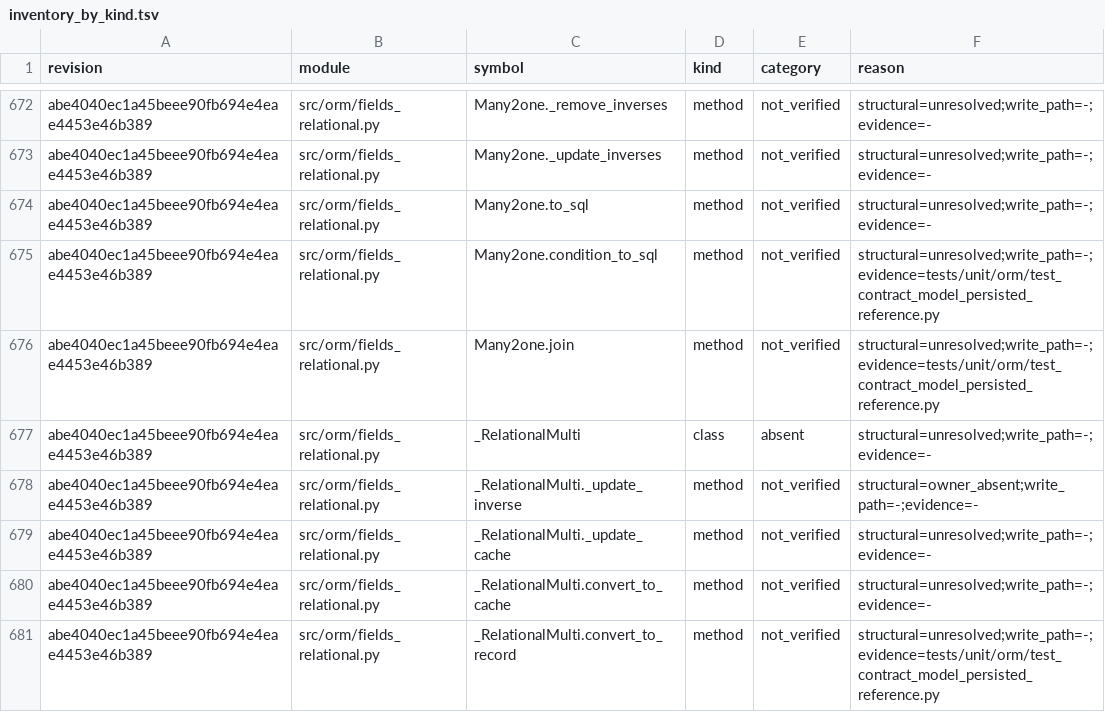
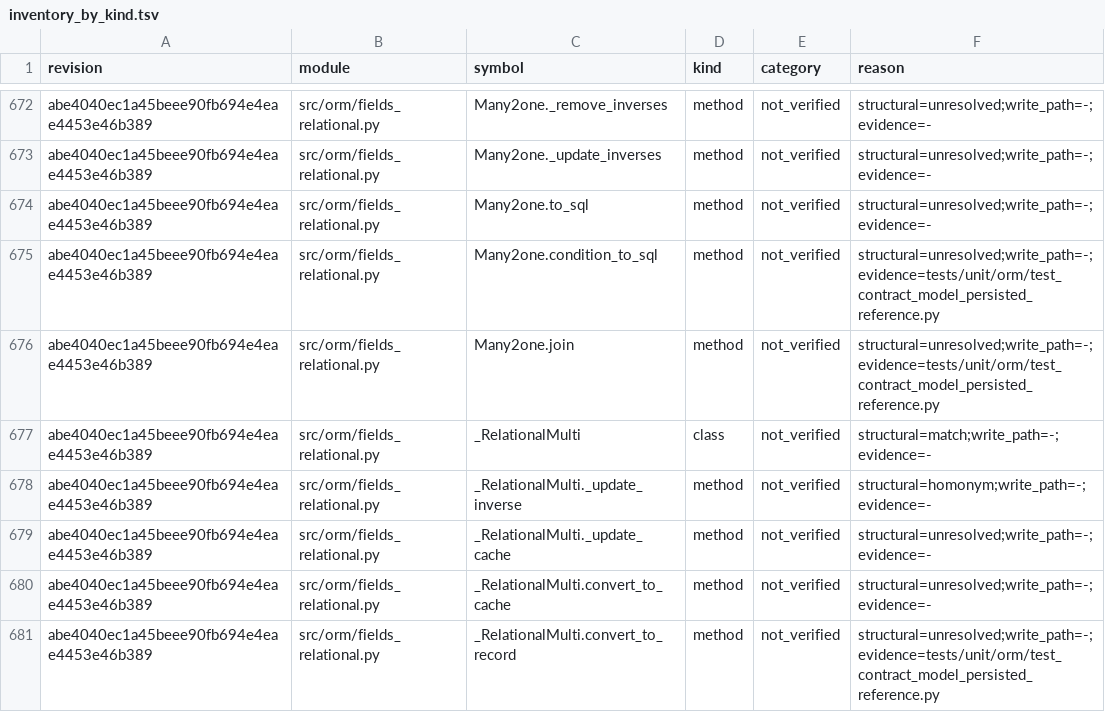
Before and after one commit to jcg-admin/kaupamex-api, a TSV file: scripts/workbench/orm-symbol-presence-census-20260910T175850/outputs/inventory_by_kind.tsv, drawn as a sheet; only a part is shown, gaps mark what is left out; the diff covers the shown part only.

Commit message:
Refresh the ORM symbol inventory at HEAD
The coverage source was last regenerated on 2026-11-09 and still
listed symbols ported since, such as _RelationalMulti. Regenerated
with inventory_by_kind.py over src/orm and src/tools against the same
reference revision: absent drops from 392 to 355, satisfied rises
from 969 to 980.

```diff
--- a/scripts/workbench/orm-symbol-presence-census-20260910T175850/outputs/inventory_by_kind.tsv
+++ b/scripts/workbench/orm-symbol-presence-census-20260910T175850/outputs/inventory_by_kind.tsv
@@ -676,4 +676,4 @@ abe4040ec1a45beee90fb694e4eae4453e46b389	src/orm/fields_relational.py	Many2one.c
 abe4040ec1a45beee90fb694e4eae4453e46b389	src/orm/fields_relational.py	Many2one.join	method	not_verified	structural=unresolved;write_path=-;evidence=tests/unit/orm/test_contract_model_persisted_reference.py
-abe4040ec1a45beee90fb694e4eae4453e46b389	src/orm/fields_relational.py	_RelationalMulti	class	absent	structural=unresolved;write_path=-;evidence=-
-abe4040ec1a45beee90fb694e4eae4453e46b389	src/orm/fields_relational.py	_RelationalMulti._update_inverse	method	not_verified	structural=owner_absent;write_path=-;evidence=-
+abe4040ec1a45beee90fb694e4eae4453e46b389	src/orm/fields_relational.py	_RelationalMulti	class	not_verified	structural=match;write_path=-;evidence=-
+abe4040ec1a45beee90fb694e4eae4453e46b389	src/orm/fields_relational.py	_RelationalMulti._update_inverse	method	not_verified	structural=homonym;write_path=-;evidence=-
 abe4040ec1a45beee90fb694e4eae4453e46b389	src/orm/fields_relational.py	_RelationalMulti._update_cache	method	not_verified	structural=unresolved;write_path=-;evidence=-
```
Also changed, not shown: 92 edited cells elsewhere in this file.
